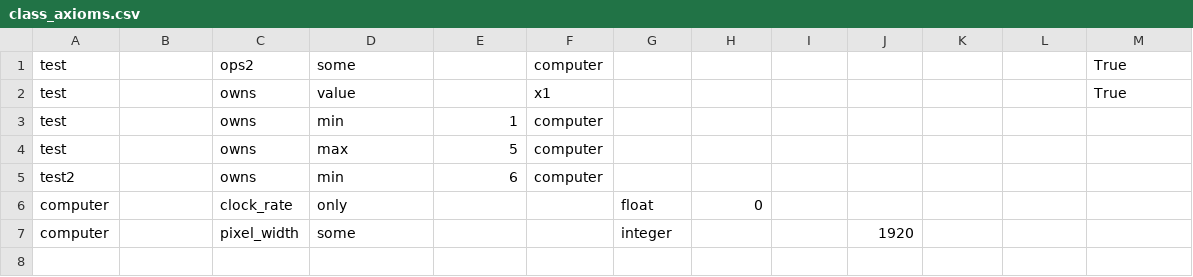
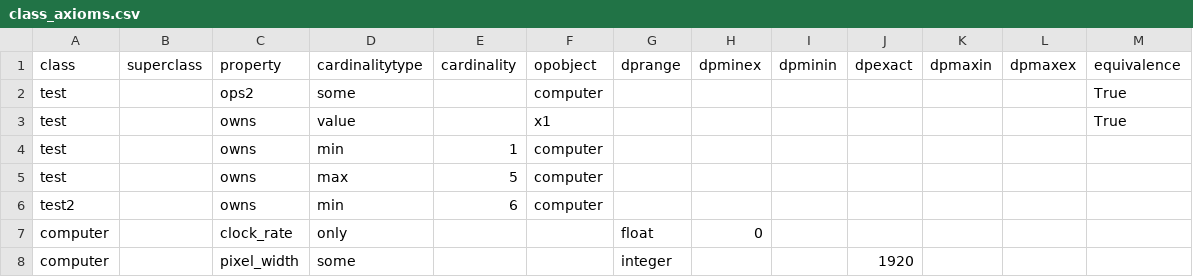
Before and after one commit to felixocker/ontor, a CSV file: example/data/class_axioms.csv, drawn as a sheet; the diff names each change by its address in the sheet, - before the commit and + after, or states it on an @@ line.

Commit message:
add column names to example csv and adapt csv loading function accordingly: ignore first line by default, but provide option to return first line too

```diff
--- a/example/data/class_axioms.csv
+++ b/example/data/class_axioms.csv
+row 1: class | superclass | property | cardinalitytype | cardinality | opobject | dprange | dpminex | dpminin | dpexact | dpmaxin | dpmaxex | equivalence
```
Also changed, not shown: 1 other file.
